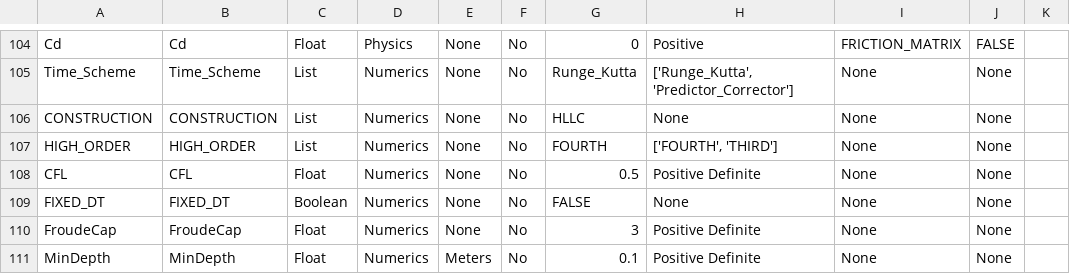
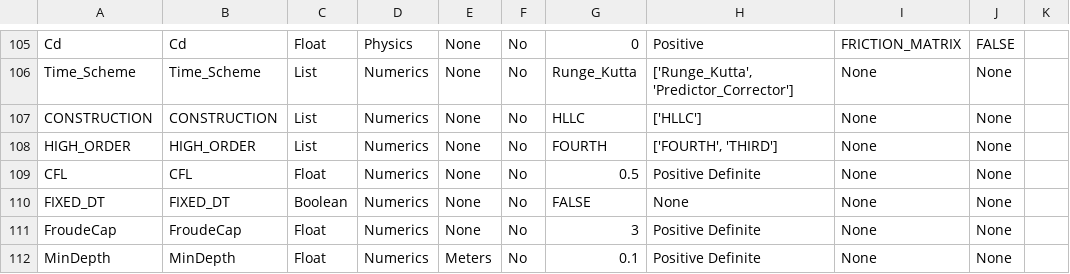
Before and after one commit to mayhl/FUNWAVE-TVD-Python-Tools, a CSV file: dev/io/input_parameters.csv (was src/funwavetvdtools/io/input_parameters.csv), drawn as a sheet; only a part is shown, gaps mark what is left out; the diff covers the shown part only.

```diff
--- a/src/funwavetvdtools/io/input_parameters.csv
+++ b/dev/io/input_parameters.csv
@@ -105,3 +106,3 @@ Cd,Cd,Float,Physics,None,No,0,Positive,FRICTION_MATRIX,FALSE,
 Time_Scheme,Time_Scheme,List,Numerics,None,No,Runge_Kutta,"['Runge_Kutta', 'Predictor_Corrector']",None,None,
-CONSTRUCTION,CONSTRUCTION,List,Numerics,None,No,HLLC,None,None,None,
+CONSTRUCTION,CONSTRUCTION,List,Numerics,None,No,HLLC,['HLLC'],None,None,
 HIGH_ORDER,HIGH_ORDER,List,Numerics,None,No,FOURTH,"['FOURTH', 'THIRD']",None,None,
```
Also changed, not shown: 1 added row and 48 edited cells elsewhere in this file, 8 other files.
